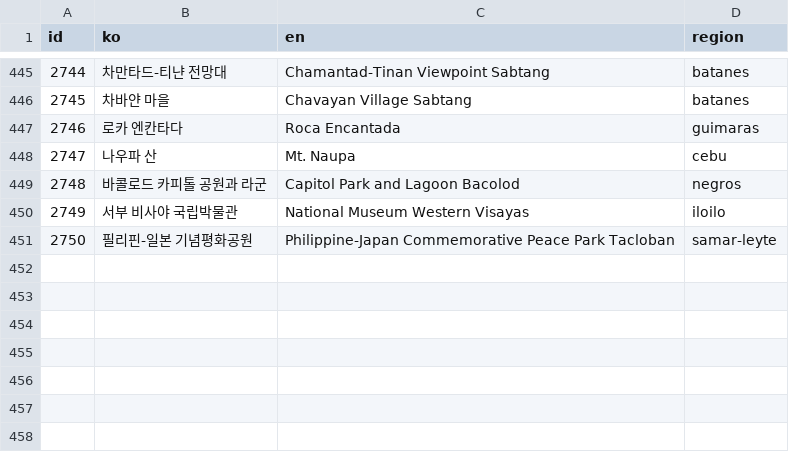
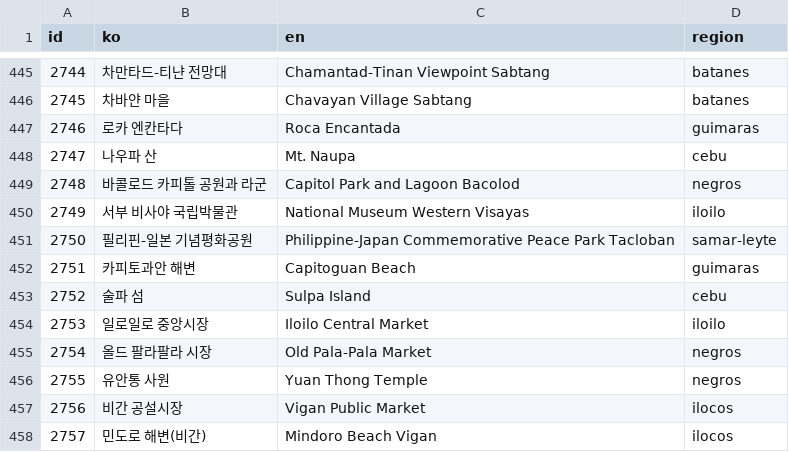
Before and after one commit to thruthesky/ph-travel-api, a TSV file: work/x2000/queue5.tsv, drawn as a sheet; only a part is shown, gaps mark what is left out.

```diff
--- a/work/x2000/queue5.tsv
+++ b/work/x2000/queue5.tsv
@@ -451 +451,8 @@ id	ko	en	region
 2750	필리핀-일본 기념평화공원	Philippine-Japan Commemorative Peace Park Tacloban	samar-leyte
+2751	카피토과안 해변	Capitoguan Beach	guimaras
+2752	술파 섬	Sulpa Island	cebu
+2753	일로일로 중앙시장	Iloilo Central Market	iloilo
+2754	올드 팔라팔라 시장	Old Pala-Pala Market	negros
+2755	유안통 사원	Yuan Thong Temple	negros
+2756	비간 공설시장	Vigan Public Market	ilocos
+2757	민도로 해변(비간)	Mindoro Beach Vigan	ilocos
```
